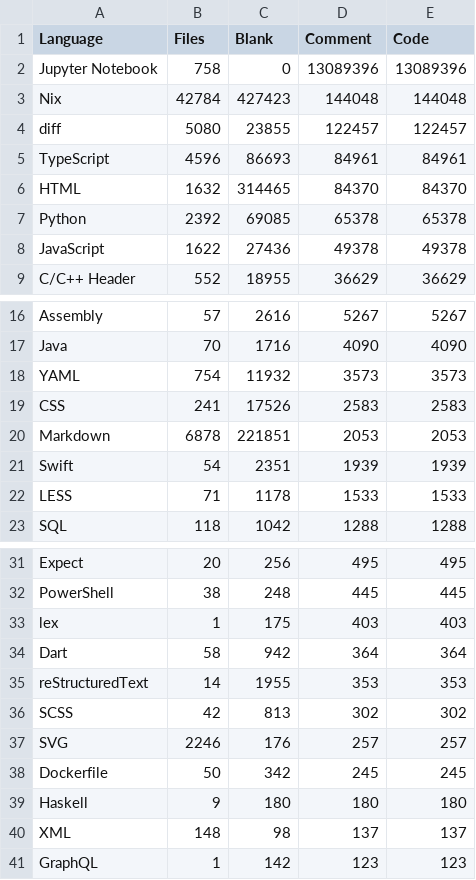
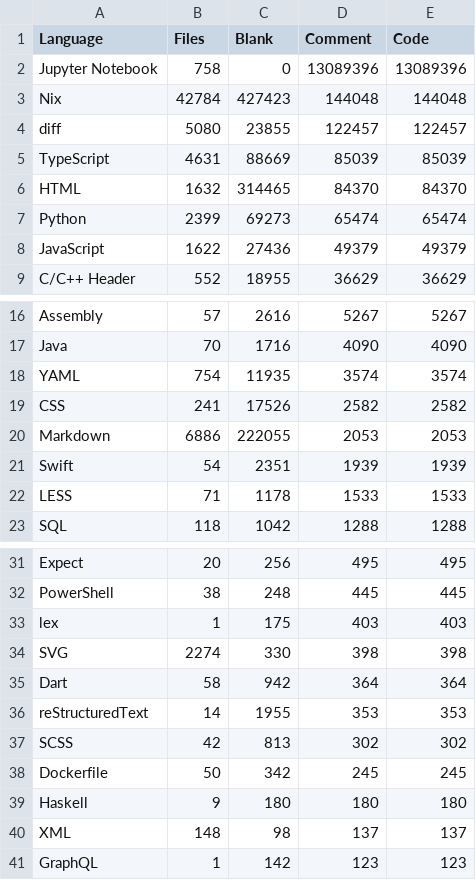
Before and after one commit to mohitmishra786/mohitmishra786, a CSV file: loc_results/language_summary.csv, drawn as a sheet; only a part is shown, gaps mark what is left out.

```diff
--- a/loc_results/language_summary.csv
+++ b/loc_results/language_summary.csv
@@ -4,6 +4,6 @@ Nix,42784,427423,144048,144048
 diff,5080,23855,122457,122457
-TypeScript,4596,86693,84961,84961
+TypeScript,4631,88669,85039,85039
 HTML,1632,314465,84370,84370
-Python,2392,69085,65378,65378
-JavaScript,1622,27436,49378,49378
+Python,2399,69273,65474,65474
+JavaScript,1622,27436,49379,49379
 C/C++ Header,552,18955,36629,36629
@@ -17,5 +17,5 @@ Assembly,57,2616,5267,5267
 Java,70,1716,4090,4090
-YAML,754,11932,3573,3573
-CSS,241,17526,2583,2583
-Markdown,6878,221851,2053,2053
+YAML,754,11935,3574,3574
+CSS,241,17526,2582,2582
+Markdown,6886,222055,2053,2053
 Swift,54,2351,1939,1939
@@ -33,2 +33,3 @@ PowerShell,38,248,445,445
 lex,1,175,403,403
+SVG,2274,330,398,398
 Dart,58,942,364,364
@@ -36,3 +37,2 @@ reStructuredText,14,1955,353,353
 SCSS,42,813,302,302
-SVG,2246,176,257,257
 Dockerfile,50,342,245,245
```
Also changed, not shown: loc_results/detailed_results.csv, loc_results/repo_summary.csv, 4 other files.
